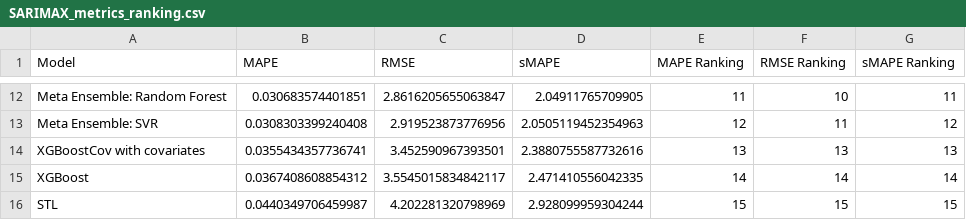
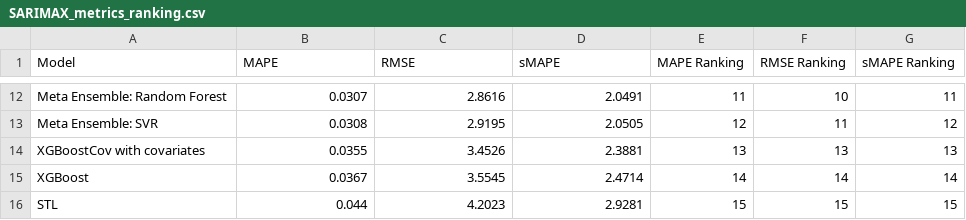
Before and after one commit to Paul-Jarschke/Time-Series-Ensembles, a CSV file: paper/tables/SARIMAX_metrics_ranking.csv, drawn as a sheet; only a part is shown, gaps mark what is left out; the diff covers the shown part only; the diff names each change by its address in the sheet, - before the commit and + after, or states it on an @@ line.

```diff
--- a/paper/tables/SARIMAX_metrics_ranking.csv
+++ b/paper/tables/SARIMAX_metrics_ranking.csv
-B12 (MAPE): 0.030683574401851
+B12 (MAPE): 0.0307
-C12 (RMSE): 2.8616205655063847
+C12 (RMSE): 2.8616
-D12 (sMAPE): 2.04911765709905
+D12 (sMAPE): 2.0491
-B13 (MAPE): 0.0308303399240408
+B13 (MAPE): 0.0308
-C13 (RMSE): 2.919523873776956
+C13 (RMSE): 2.9195
-D13 (sMAPE): 2.0505119452354963
+D13 (sMAPE): 2.0505
-B14 (MAPE): 0.0355434357736741
+B14 (MAPE): 0.0355
-C14 (RMSE): 3.452590967393501
+C14 (RMSE): 3.4526
-D14 (sMAPE): 2.3880755587732616
+D14 (sMAPE): 2.3881
-B15 (MAPE): 0.0367408608854312
+B15 (MAPE): 0.0367
-C15 (RMSE): 3.5545015834842117
+C15 (RMSE): 3.5545
-D15 (sMAPE): 2.471410556042335
+D15 (sMAPE): 2.4714
-B16 (MAPE): 0.0440349706459987
+B16 (MAPE): 0.044
-C16 (RMSE): 4.202281320798969
+C16 (RMSE): 4.2023
-D16 (sMAPE): 2.928099959304244
+D16 (sMAPE): 2.9281
```
Also changed, not shown: 30 edited cells elsewhere in this file, paper/tables/RW_metrics_ranking.csv, paper/tables/StrongSARIMA_metrics_ranking.csv, 4 other files.
